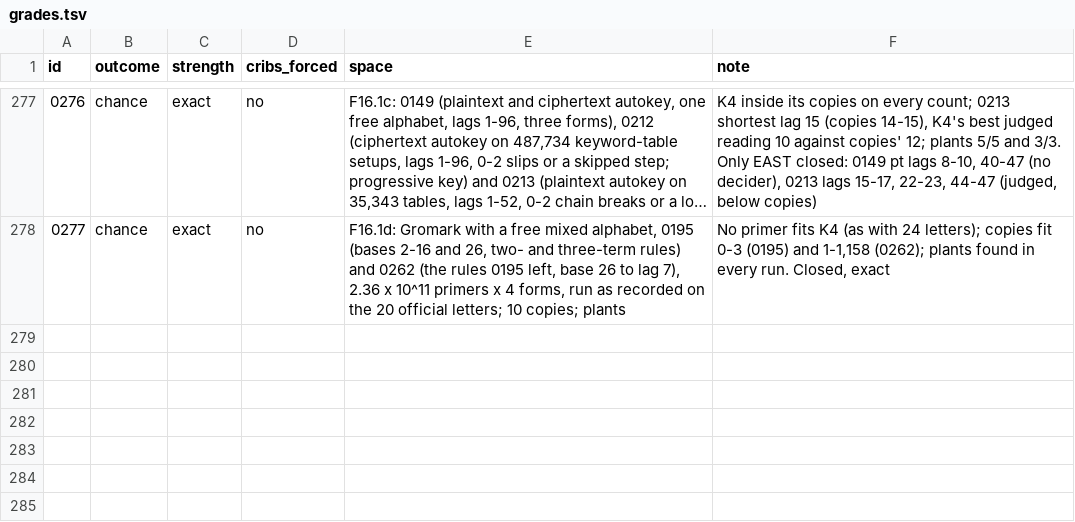
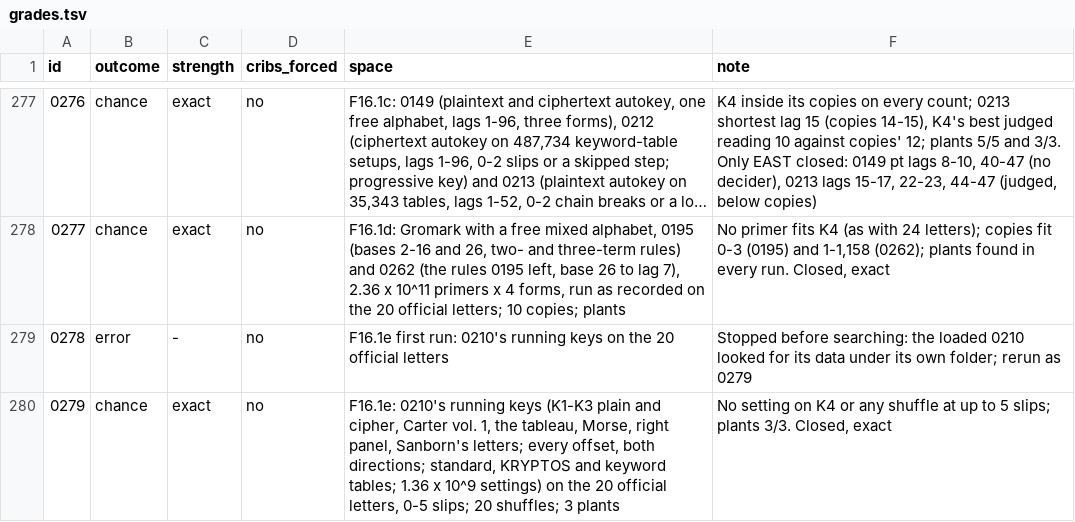
Before and after one commit to akaalias/k4, a TSV file: grades.tsv, drawn as a sheet; only a part is shown, gaps mark what is left out; long unchanged cells end in ….

```diff
--- a/grades.tsv
+++ b/grades.tsv
@@ -278 +278,3 @@ id	outcome	strength	cribs_forced	space	note
 0277	chance	exact	no	F16.1d: Gromark with a free mixed alphabet, 0195 (bases 2-16 and 26, two- and three-term rules) and 0262 (the rules 0195 left, base 26 to lag 7), 2.36 x 10^11 primers x 4 forms, run as recorded on the 20 official letters; 10 copies; plants	No primer fits K4 (as with 24 letters); copies fit 0-3 (0195) and 1-1,158 (0262); plants found in every run. Closed, exact
+0278	error	-	no	F16.1e first run: 0210's running keys on the 20 official letters	Stopped before searching: the loaded 0210 looked for its data under its own folder; rerun as 0279
+0279	chance	exact	no	F16.1e: 0210's running keys (K1-K3 plain and cipher, Carter vol. 1, the tableau, Morse, right panel, Sanborn's letters; every offset, both directions; standard, KRYPTOS and keyword tables; 1.36 x 10^9 settings) on the 20 official letters, 0-5 slips; 20 shuffles; 3 plants	No setting on K4 or any shuffle at up to 5 slips; plants 3/3. Closed, exact
```
Also changed, not shown: 6 other files.
